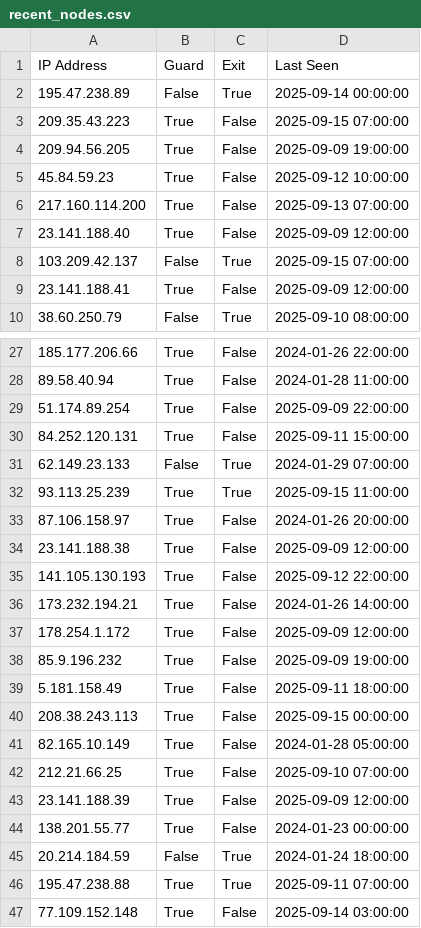
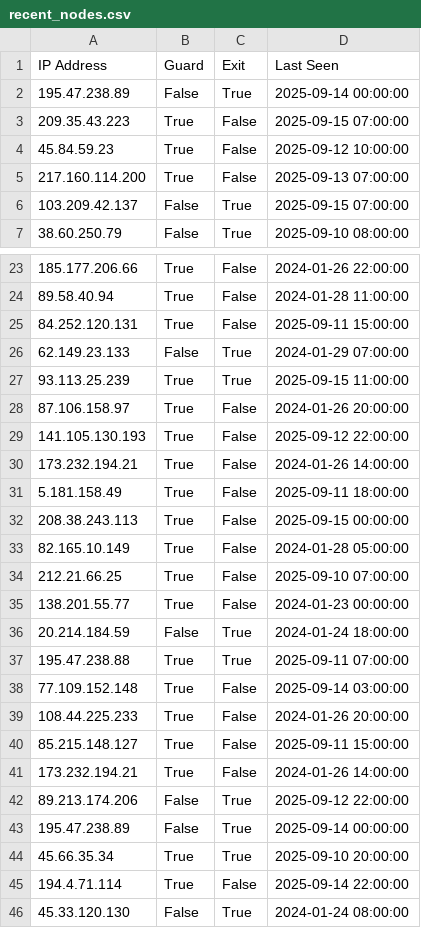
Before and after one commit to jjewitt/TOR_List, a CSV file: lists/recent_nodes.csv, drawn as a sheet; only a part is shown, gaps mark what is left out; the shorter side is filled out with more unchanged rows; the diff covers the shown part only.

```diff
--- a/lists/recent_nodes.csv
+++ b/lists/recent_nodes.csv
@@ -3,8 +3,5 @@ IP Address,Guard,Exit,Last Seen
 209.35.43.223,True,False,2025-09-15 07:00:00
-209.94.56.205,True,False,2025-09-09 19:00:00
 45.84.59.23,True,False,2025-09-12 10:00:00
 217.160.114.200,True,False,2025-09-13 07:00:00
-23.141.188.40,True,False,2025-09-09 12:00:00
 103.209.42.137,False,True,2025-09-15 07:00:00
-23.141.188.41,True,False,2025-09-09 12:00:00
 38.60.250.79,False,True,2025-09-10 08:00:00
@@ -28,3 +24,2 @@ IP Address,Guard,Exit,Last Seen
 89.58.40.94,True,False,2024-01-28 11:00:00
-51.174.89.254,True,False,2025-09-09 22:00:00
 84.252.120.131,True,False,2025-09-11 15:00:00
@@ -33,7 +28,4 @@ IP Address,Guard,Exit,Last Seen
 87.106.158.97,True,False,2024-01-26 20:00:00
-23.141.188.38,True,False,2025-09-09 12:00:00
 141.105.130.193,True,False,2025-09-12 22:00:00
 173.232.194.21,True,False,2024-01-26 14:00:00
-178.254.1.172,True,False,2025-09-09 12:00:00
-85.9.196.232,True,False,2025-09-09 19:00:00
 5.181.158.49,True,False,2025-09-11 18:00:00
@@ -42,3 +34,2 @@ IP Address,Guard,Exit,Last Seen
 212.21.66.25,True,False,2025-09-10 07:00:00
-23.141.188.39,True,False,2025-09-09 12:00:00
 138.201.55.77,True,False,2024-01-23 00:00:00
```
Also changed, not shown: 7 added rows and 18 removed rows elsewhere in this file, lists/exit_nodes.csv, lists/guard_nodes.csv, 1 other file.
